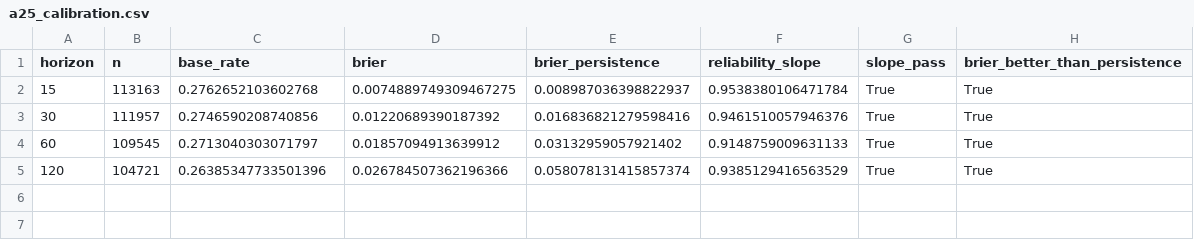
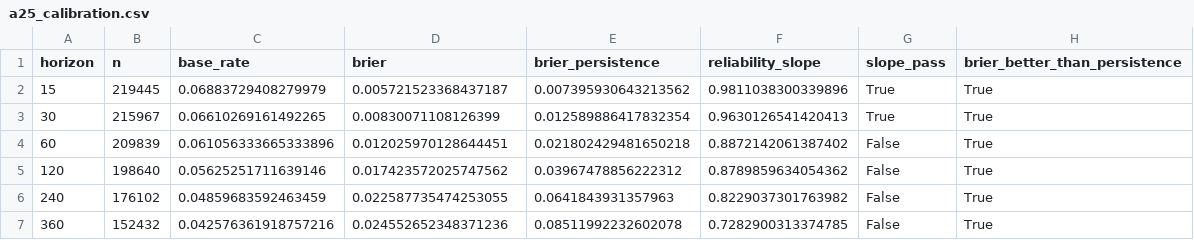
Before and after one commit to 2026-Anyang-city-AI-competition/anyang-parking, a CSV file: reports/tables/a25_calibration.csv, drawn as a sheet.

```diff
--- a/reports/tables/a25_calibration.csv
+++ b/reports/tables/a25_calibration.csv
@@ -1,5 +1,7 @@
 horizon,n,base_rate,brier,brier_persistence,reliability_slope,slope_pass,brier_better_than_persistence
-15,113163,0.2762652103602768,0.0074889749309467275,0.008987036398822937,0.9538380106471784,True,True
-30,111957,0.2746590208740856,0.01220689390187392,0.016836821279598416,0.9461510057946376,True,True
-60,109545,0.2713040303071797,0.01857094913639912,0.03132959057921402,0.9148759009631133,True,True
-120,104721,0.26385347733501396,0.026784507362196366,0.058078131415857374,0.9385129416563529,True,True
+15,219445,0.06883729408279979,0.005721523368437187,0.007395930643213562,0.9811038300339896,True,True
+30,215967,0.06610269161492265,0.00830071108126399,0.012589886417832354,0.9630126541420413,True,True
+60,209839,0.061056333665333896,0.012025970128644451,0.021802429481650218,0.8872142061387402,False,True
+120,198640,0.05625251711639146,0.017423572025747562,0.03967478856222312,0.8789859634054362,False,True
+240,176102,0.04859683592463459,0.022587735474253055,0.0641843931357963,0.8229037301763982,False,True
+360,152432,0.042576361918757216,0.024552652348371236,0.08511992232602078,0.7282900313374785,False,True
```
Also changed, not shown: reports/tables/a25_cutoff_summary.csv, 47 other files.
